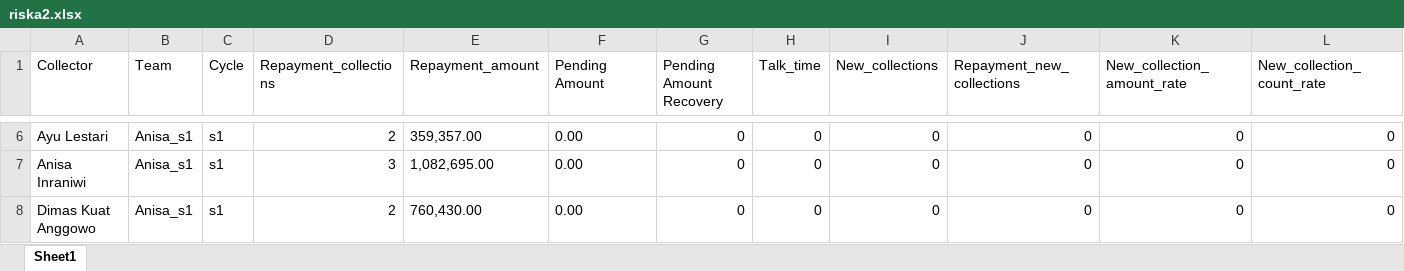
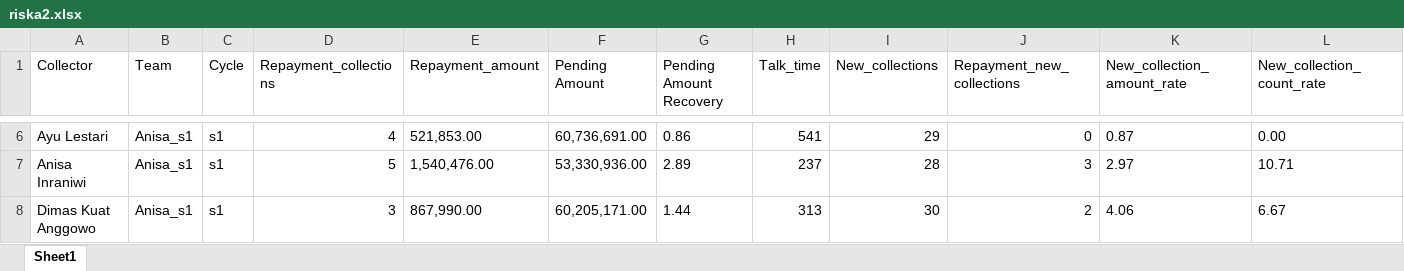
Before and after one commit to hansyahm99/report_s1, an Excel workbook: riska2.xlsx, sheet Sheet1, drawn as a sheet; only a part is shown, gaps mark what is left out; values as stored, in another font and other column widths than the file's, no borders; the diff covers the shown part only; the diff names each change by its address in the sheet, - before the commit and + after, or states it on an @@ line.

```diff
--- a/riska2.xlsx (sheet Sheet1)
+++ b/riska2.xlsx (sheet Sheet1)
-D6 (Repayment_collections): 2
+D6 (Repayment_collections): 4
-E6 (Repayment_amount): 359,357.00
+E6 (Repayment_amount): 521,853.00
-F6 (Pending Amount): 0.00
+F6 (Pending Amount): 60,736,691.00
-G6 (Pending Amount Recovery): 0
+G6 (Pending Amount Recovery): 0.86
-H6 (Talk_time): 0
+H6 (Talk_time): 541
-I6 (New_collections): 0
+I6 (New_collections): 29
-K6 (New_collection_amount_rate): 0
+K6 (New_collection_amount_rate): 0.87
-L6 (New_collection_count_rate): 0
+L6 (New_collection_count_rate): 0.00
-D7 (Repayment_collections): 3
+D7 (Repayment_collections): 5
-E7 (Repayment_amount): 1,082,695.00
+E7 (Repayment_amount): 1,540,476.00
-F7 (Pending Amount): 0.00
+F7 (Pending Amount): 53,330,936.00
-G7 (Pending Amount Recovery): 0
+G7 (Pending Amount Recovery): 2.89
-H7 (Talk_time): 0
+H7 (Talk_time): 237
-I7 (New_collections): 0
+I7 (New_collections): 28
-J7 (Repayment_new_collections): 0
+J7 (Repayment_new_collections): 3
-K7 (New_collection_amount_rate): 0
+K7 (New_collection_amount_rate): 2.97
-L7 (New_collection_count_rate): 0
+L7 (New_collection_count_rate): 10.71
-D8 (Repayment_collections): 2
+D8 (Repayment_collections): 3
-E8 (Repayment_amount): 760,430.00
+E8 (Repayment_amount): 867,990.00
-F8 (Pending Amount): 0.00
+F8 (Pending Amount): 60,205,171.00
-G8 (Pending Amount Recovery): 0
+G8 (Pending Amount Recovery): 1.44
-H8 (Talk_time): 0
+H8 (Talk_time): 313
-I8 (New_collections): 0
+I8 (New_collections): 30
-J8 (Repayment_new_collections): 0
+J8 (Repayment_new_collections): 2
-K8 (New_collection_amount_rate): 0
+K8 (New_collection_amount_rate): 4.06
-L8 (New_collection_count_rate): 0
+L8 (New_collection_count_rate): 6.67
```
Also changed, not shown: 1 added row, 1 removed row and 99 edited cells elsewhere in this sheet.
